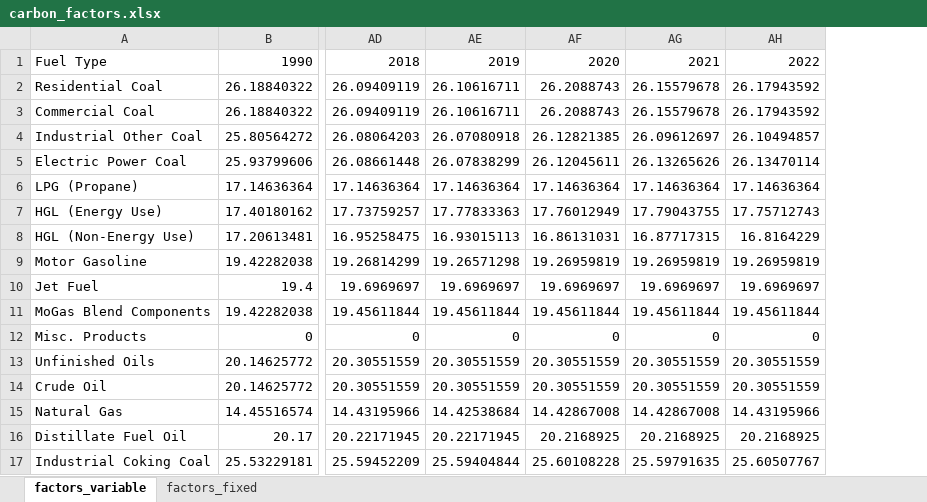
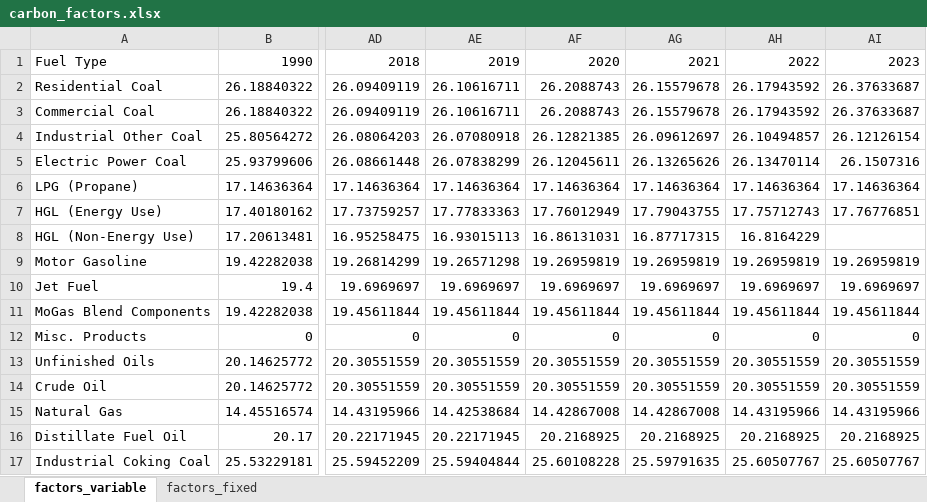
Before and after one commit to joewcorra/GHG-inventory-FFC, an Excel workbook: data/carbon_factors.xlsx, sheet factors_variable, drawn as a sheet; only a part is shown, gaps mark what is left out; values as stored, in another font and other column widths than the file's, no borders; the diff names each change by its address in the sheet, - before the commit and + after, or states it on an @@ line.

```diff
--- a/data/carbon_factors.xlsx (sheet factors_variable)
+++ b/data/carbon_factors.xlsx (sheet factors_variable)
+column AI, rows 1-17: 2023 | 26.37633687 | 26.37633687 | 26.12126154 | 26.1507316 | 17.14636364 | 17.76776851 |  | 19.26959819 | 19.6969697 | 19.45611844 | 0 | 20.30551559 | 20.30551559 | 14.43195966 | 20.2168925 | 25.60507767
```
Also changed, not shown: data/ippu_distributions.xlsx, invDB/InvDB_ffc.xlsx, 1 other file.
